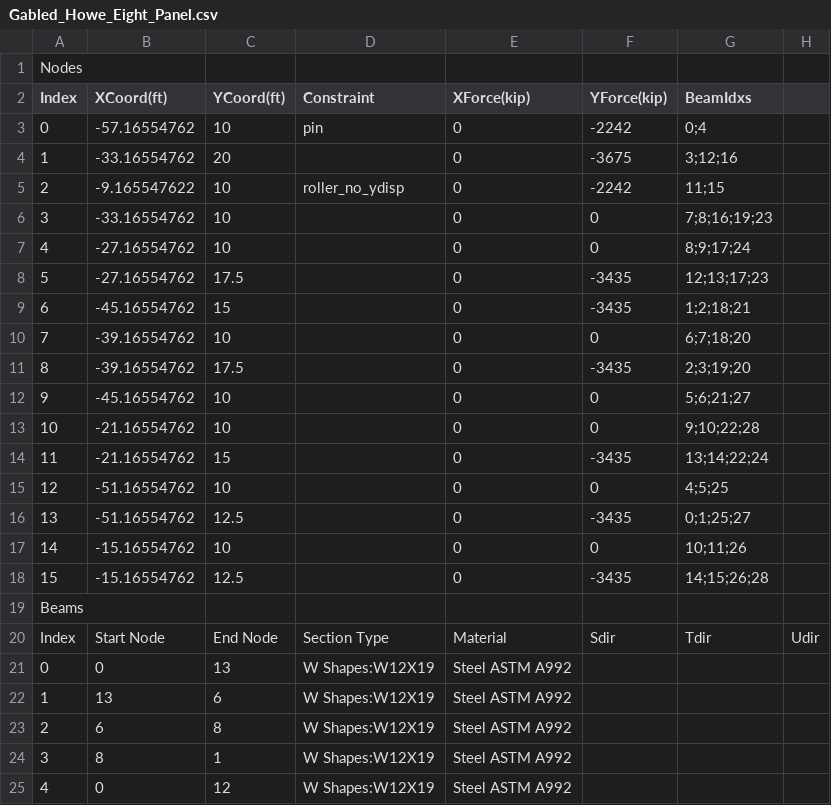
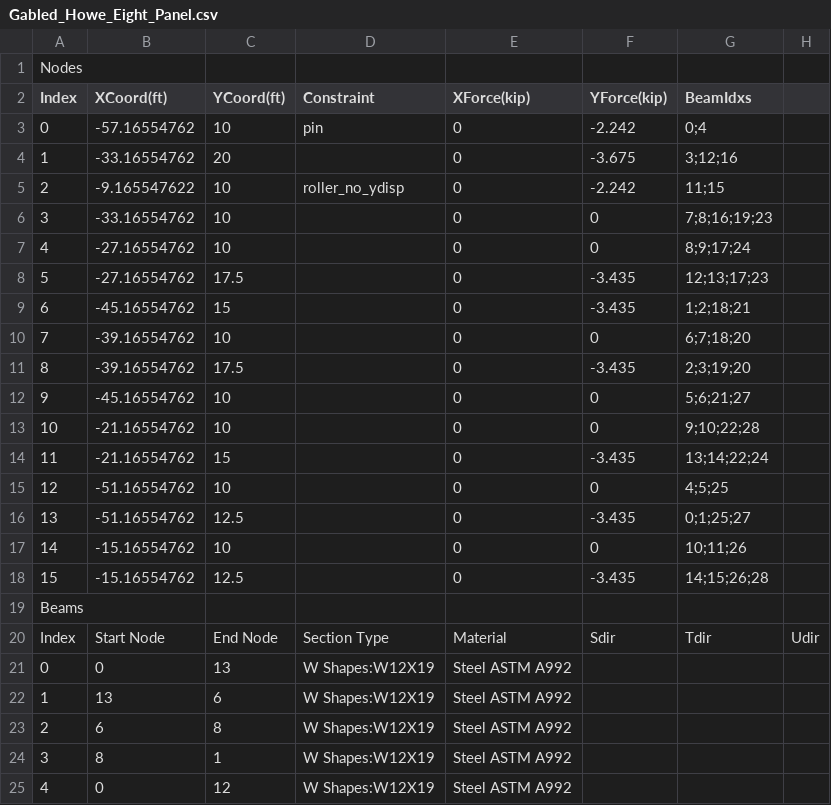
Before and after one commit to abrock02/Project-2-final, a CSV file: CSV_Files/Gabled_Howe_Eight_Panel.csv, drawn as a sheet; only a part is shown.

```diff
--- a/CSV_Files/Gabled_Howe_Eight_Panel.csv
+++ b/CSV_Files/Gabled_Howe_Eight_Panel.csv
@@ -2,18 +2,18 @@ Nodes ,,,,,,,
 Index,XCoord(ft),YCoord(ft),Constraint,XForce(kip),YForce(kip),BeamIdxs,
-0,-57.16554762,10,pin,0,-2242,0;4,
-1,-33.16554762,20,,0,-3675,3;12;16,
-2,-9.165547622,10,roller_no_ydisp,0,-2242,11;15,
+0,-57.16554762,10,pin,0,-2.242,0;4,
+1,-33.16554762,20,,0,-3.675,3;12;16,
+2,-9.165547622,10,roller_no_ydisp,0,-2.242,11;15,
 3,-33.16554762,10,,0,0,7;8;16;19;23,
 4,-27.16554762,10,,0,0,8;9;17;24,
-5,-27.16554762,17.5,,0,-3435,12;13;17;23,
-6,-45.16554762,15,,0,-3435,1;2;18;21,
+5,-27.16554762,17.5,,0,-3.435,12;13;17;23,
+6,-45.16554762,15,,0,-3.435,1;2;18;21,
 7,-39.16554762,10,,0,0,6;7;18;20,
-8,-39.16554762,17.5,,0,-3435,2;3;19;20,
+8,-39.16554762,17.5,,0,-3.435,2;3;19;20,
 9,-45.16554762,10,,0,0,5;6;21;27,
 10,-21.16554762,10,,0,0,9;10;22;28,
-11,-21.16554762,15,,0,-3435,13;14;22;24,
+11,-21.16554762,15,,0,-3.435,13;14;22;24,
 12,-51.16554762,10,,0,0,4;5;25,
-13,-51.16554762,12.5,,0,-3435,0;1;25;27,
+13,-51.16554762,12.5,,0,-3.435,0;1;25;27,
 14,-15.16554762,10,,0,0,10;11;26,
-15,-15.16554762,12.5,,0,-3435,14;15;26;28,
+15,-15.16554762,12.5,,0,-3.435,14;15;26;28,
 Beams,,,,,,,
```
Also changed, not shown: CSV_Files/Modified_Fan_Six_Panel.csv, CSV_Files/Scissor_Truss_Eight_Panel.csv.
